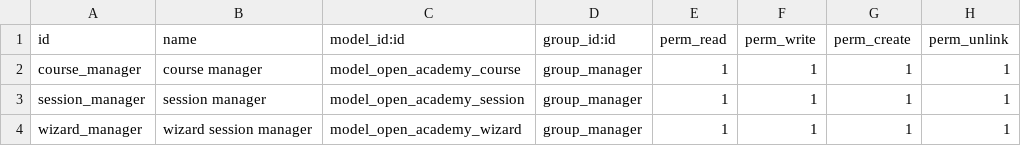
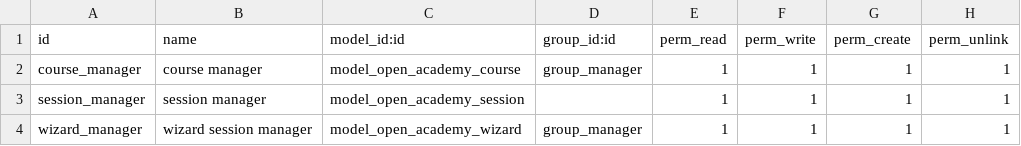
Before and after one commit to PavloZub/odoo15_personal_signature, a CSV file: open_academy/security/ir.model.access.csv, drawn as a sheet.

Commit message:
academy website

```diff
--- a/open_academy/security/ir.model.access.csv
+++ b/open_academy/security/ir.model.access.csv
@@ -2,3 +2,3 @@ id,name,model_id:id,group_id:id,perm_read,perm_write,perm_create,perm_unlink
 course_manager,course manager,model_open_academy_course,group_manager,1,1,1,1
-session_manager,session manager,model_open_academy_session,group_manager,1,1,1,1
+session_manager,session manager,model_open_academy_session,,1,1,1,1
 wizard_manager,wizard session manager,model_open_academy_wizard,group_manager,1,1,1,1
```
Also changed, not shown: 1 other file.
